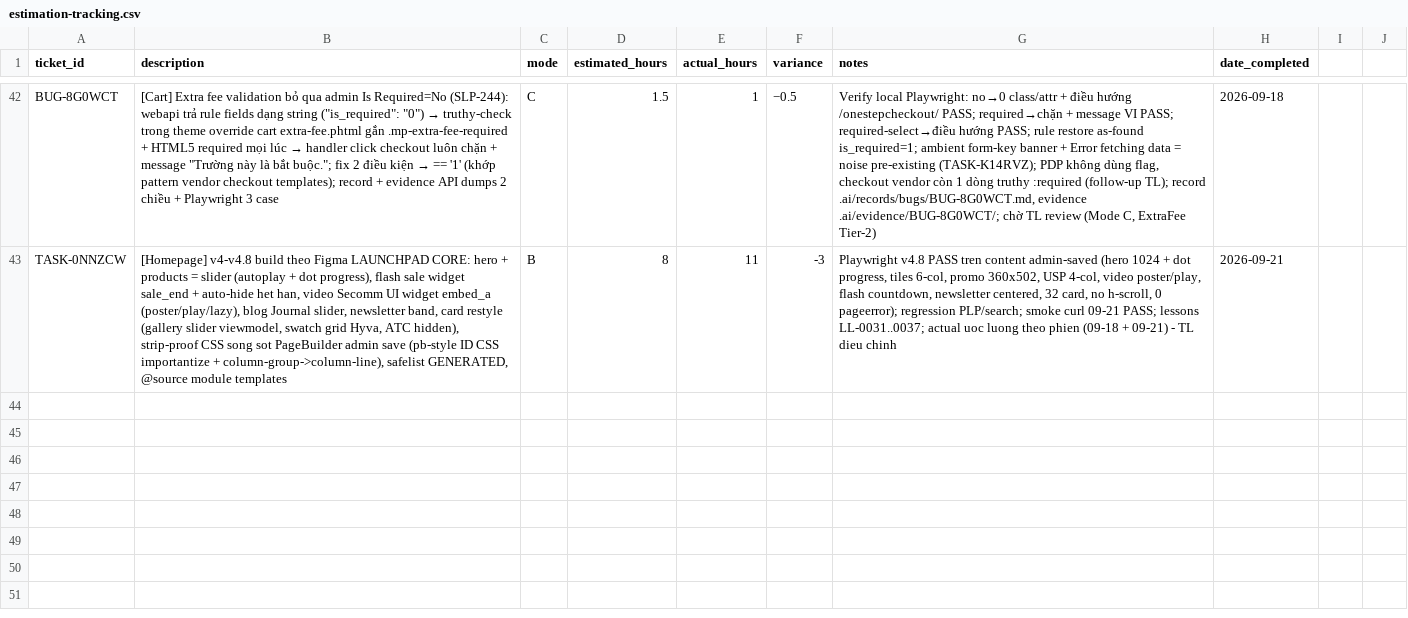
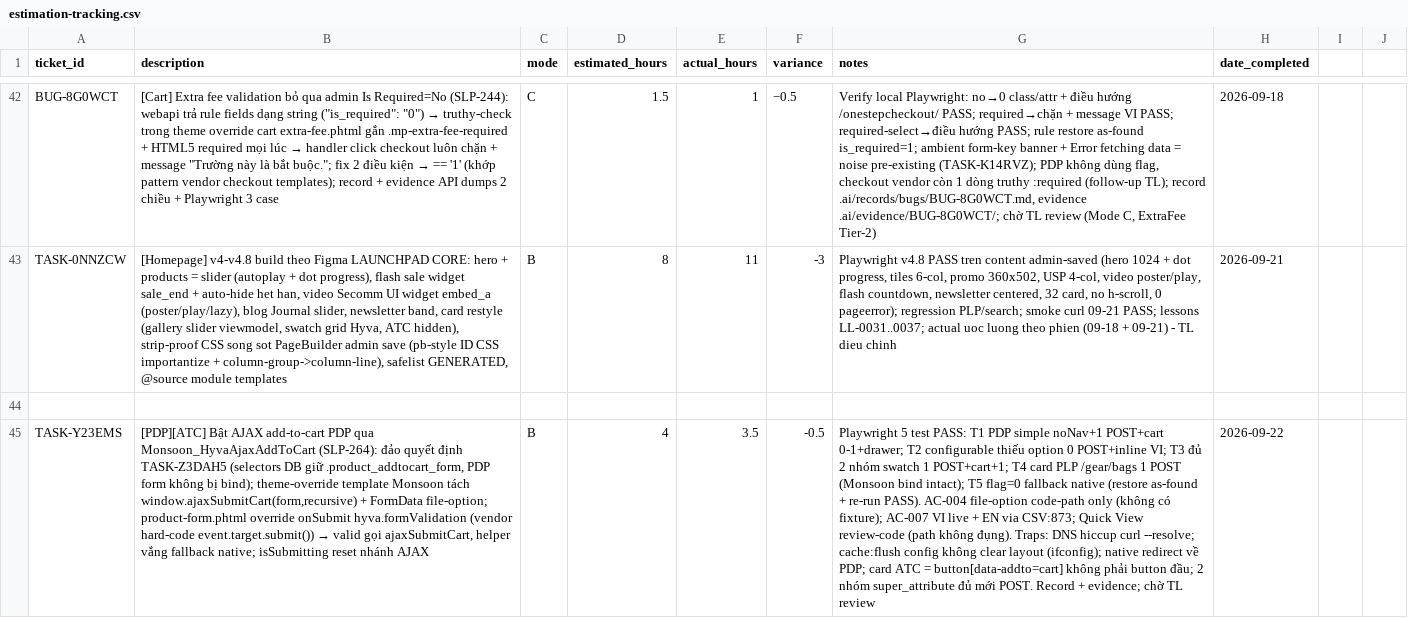
Before and after one commit to secomm-dev/slaunchpad, a CSV file: .ai/templates/estimation-tracking.csv, drawn as a sheet; only a part is shown, gaps mark what is left out; the diff names each change by its address in the sheet, - before the commit and + after, or states it on an @@ line.

```diff
--- a/.ai/templates/estimation-tracking.csv
+++ b/.ai/templates/estimation-tracking.csv
+row 44: (empty)
+row 45: TASK-Y23EMS | [PDP][ATC] Bật AJAX add-to-cart PDP qua Monsoon_HyvaAjaxAddToCart (SLP-264): đảo quyết định TASK-Z3DAH5 (selectors DB giữ .product_addtocart_form, PDP form không bị bind); theme-override template Monsoon tách window.ajaxSubmitCart(form,recursive) + FormData file-option; product-form.phtml override onSubmit hyva.formValidation (vendor hard-code event.target.submit()) → valid gọi ajaxSubmitCart, helper vắng fallback native; isSubmitting reset nhánh AJAX | B | 4 | 3.5 | -0.5 | Playwright 5 test PASS: T1 PDP simple noNav+1 POST+cart 0-1+drawer; T2 configurable thiếu option 0 POST+inline VI; T3 đủ 2 nhóm swatch 1 POST+cart+1; T4 card PLP /gear/bags 1 POST (Monsoon bind intact); T5 flag=0 fallback native (restore as-found + re-run PASS). AC-004 file-option code-path only (không có fixture); AC-007 VI live + EN via CSV:873; Quick View review-code (path không đụng). Traps: DNS hiccup curl --resolve; cache:flush config không clear layout (ifconfig); native redirect về PDP; card ATC = button[data-addto=cart] không phải button đầu; 2 nhóm super_attribute đủ mới POST. Record + evidence; chờ TL review | 2026-09-22
```
Also changed, not shown: 6 other files.
